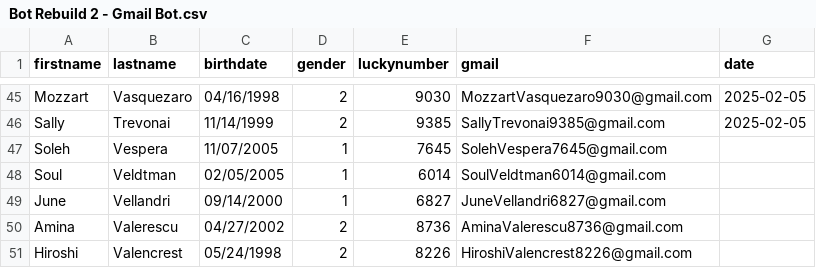
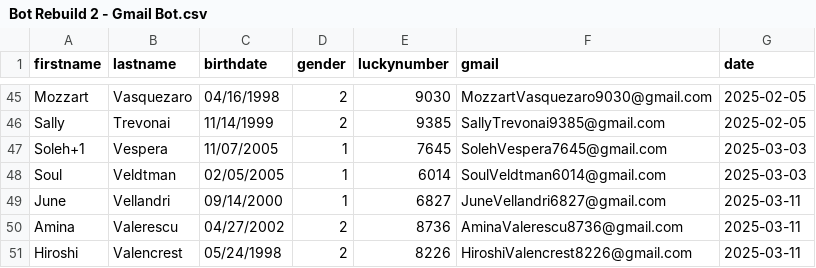
Before and after one commit to nasimoo/OmniParserBLECC, a CSV file: Bot Rebuild 2 - Gmail Bot.csv, drawn as a sheet; only a part is shown, gaps mark what is left out.

```diff
--- a/Bot Rebuild 2 - Gmail Bot.csv
+++ b/Bot Rebuild 2 - Gmail Bot.csv
@@ -46,6 +46,6 @@ Mozzart,Vasquezaro,04/16/1998,2,9030,MozzartVasquezaro9030@gmail.com,2025-02-05
 Sally,Trevonai,11/14/1999,2,9385,SallyTrevonai9385@gmail.com,2025-02-05
-Soleh,Vespera,11/07/2005,1,7645,SolehVespera7645@gmail.com,
-Soul,Veldtman,02/05/2005,1,6014,SoulVeldtman6014@gmail.com,
-June,Vellandri,09/14/2000,1,6827,JuneVellandri6827@gmail.com,
-Amina,Valerescu,04/27/2002,2,8736,AminaValerescu8736@gmail.com,
-Hiroshi,Valencrest,05/24/1998,2,8226,HiroshiValencrest8226@gmail.com,
+Soleh+1,Vespera,11/07/2005,1,7645,SolehVespera7645@gmail.com,2025-03-03
+Soul,Veldtman,02/05/2005,1,6014,SoulVeldtman6014@gmail.com,2025-03-03
+June,Vellandri,09/14/2000,1,6827,JuneVellandri6827@gmail.com,2025-03-11
+Amina,Valerescu,04/27/2002,2,8736,AminaValerescu8736@gmail.com,2025-03-11
+Hiroshi,Valencrest,05/24/1998,2,8226,HiroshiValencrest8226@gmail.com,2025-03-11
```
Also changed, not shown: 9 other files.
